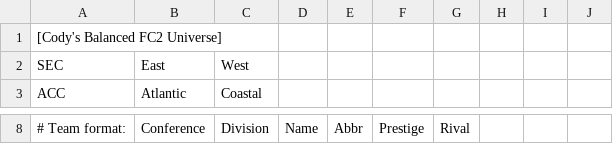
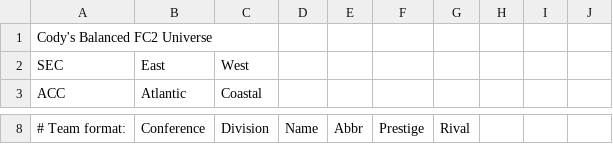
Before and after one commit to cworrix/cworx, a CSV file: FC2.csv, drawn as a sheet; only a part is shown, gaps mark what is left out.

Commit message:
Update FC2.csv

```diff
--- a/FC2.csv
+++ b/FC2.csv
@@ -1,2 +1,2 @@
-[Cody's Balanced FC2 Universe],,,,,,,,,,
+Cody's Balanced FC2 Universe ,,,,,,,,,,
 SEC,East,West,,,,,,,,
```
